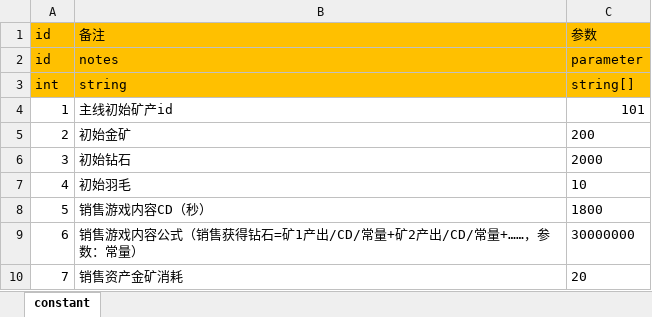
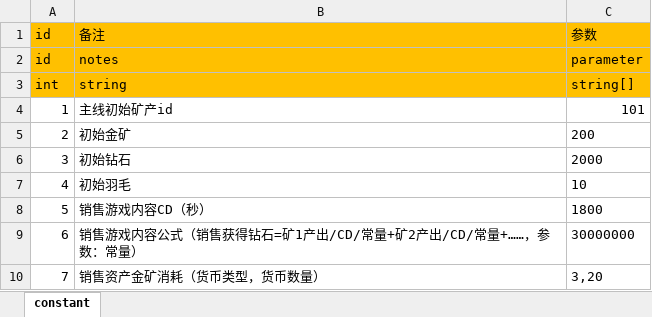
Before and after one commit to maziliang-code/RippleMinerTycoon, an Excel workbook: excel/constant.xlsx, sheet constant, drawn as a sheet; values as stored, in another font and other column widths than the file's, no borders; removed rows and columns are numbered as before the commit, all else as after; the diff names each change by its address in the sheet, - before the commit and + after, or states it on an @@ line.

```diff
--- a/excel/constant.xlsx (sheet constant)
+++ b/excel/constant.xlsx (sheet constant)
-row 10: 7 | 销售资产金矿消耗 | 20
+row 10: 7 | 销售资产金矿消耗（货币类型，货币数量） | 3,20
```
Also changed, not shown: excel/advertisement.xlsx.
